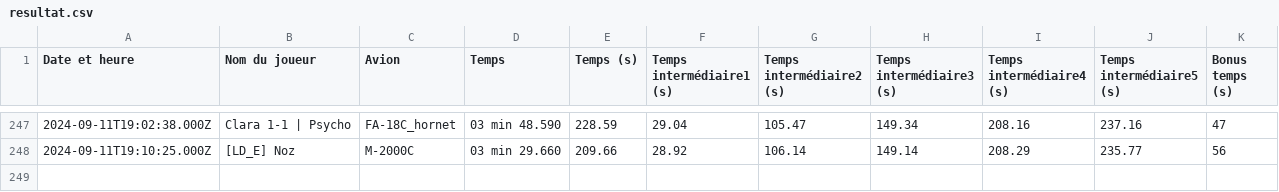
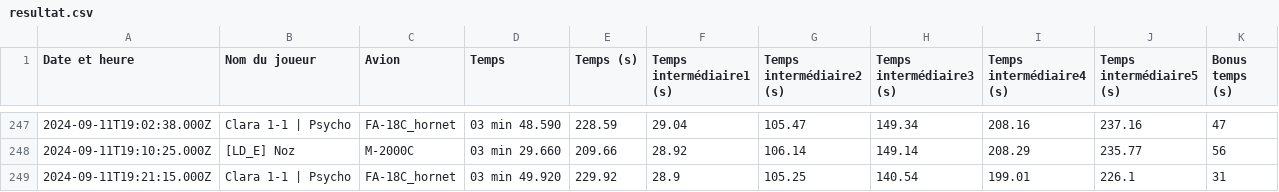
Before and after one commit to Cellules-Rapaces/Dagger-One, a CSV file: docs/data/resultat.csv, drawn as a sheet; only a part is shown, gaps mark what is left out.

Commit message:
Data update

```diff
--- a/docs/data/resultat.csv
+++ b/docs/data/resultat.csv
@@ -248 +248,2 @@ Date et heure,Nom du joueur,Avion,Temps,Temps (s),Temps intermédiaire1 (s),Temp
 2024-09-11T19:10:25.000Z,[LD_E] Noz,M-2000C,03 min 29.660,209.66,28.92,106.14,149.14,208.29,235.77,56
+2024-09-11T19:21:15.000Z,Clara 1-1 | Psycho,FA-18C_hornet,03 min 49.920,229.92,28.9,105.25,140.54,199.01,226.1,31
```
Also changed, not shown: static/data/resultat.csv.
